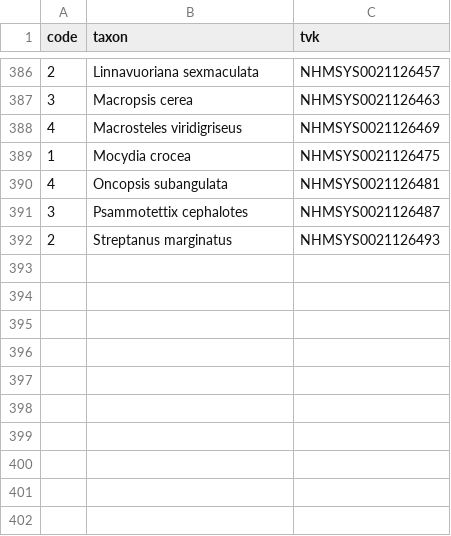
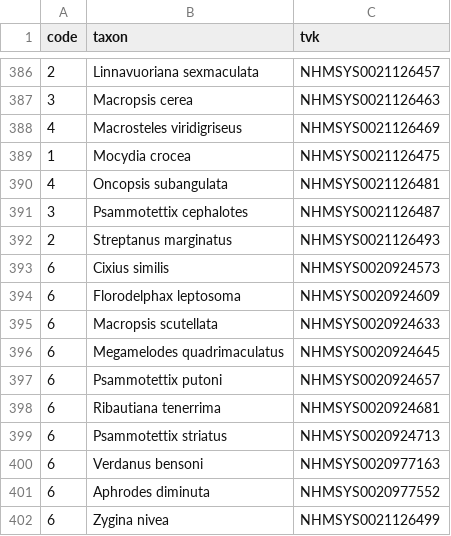
Before and after one commit to robin-hutchinson/createTXT, a CSV file: rules_as_csv/Auchenorrhyncha Recording Scheme/ARS/id_difficulty.csv, drawn as a sheet; only a part is shown, gaps mark what is left out.

Commit message:
Update id_difficulty.csv

```diff
--- a/rules_as_csv/Auchenorrhyncha Recording Scheme/ARS/id_difficulty.csv
+++ b/rules_as_csv/Auchenorrhyncha Recording Scheme/ARS/id_difficulty.csv
@@ -392 +392,11 @@ code,taxon,tvk
 2,Streptanus marginatus,NHMSYS0021126493
+6,Cixius similis,NHMSYS0020924573
+6,Florodelphax leptosoma,NHMSYS0020924609
+6,Macropsis scutellata,NHMSYS0020924633
+6,Megamelodes quadrimaculatus,NHMSYS0020924645
+6,Psammotettix putoni,NHMSYS0020924657
+6,Ribautiana tenerrima,NHMSYS0020924681
+6,Psammotettix striatus,NHMSYS0020924713
+6,Verdanus bensoni,NHMSYS0020977163
+6,Aphrodes diminuta,NHMSYS0020977552
+6,Zygina nivea,NHMSYS0021126499
```
